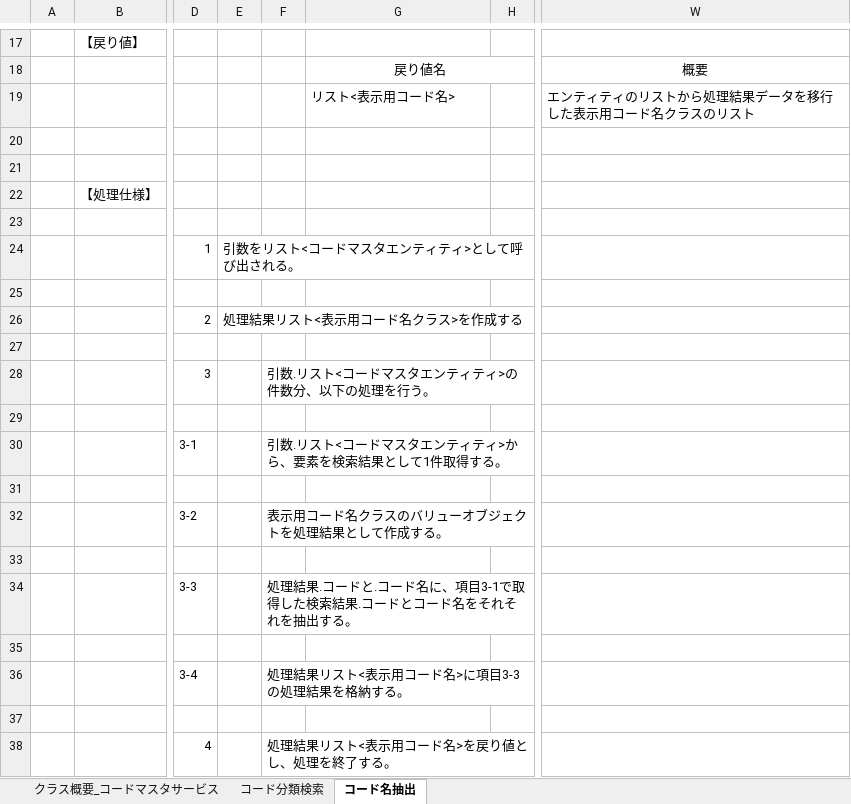
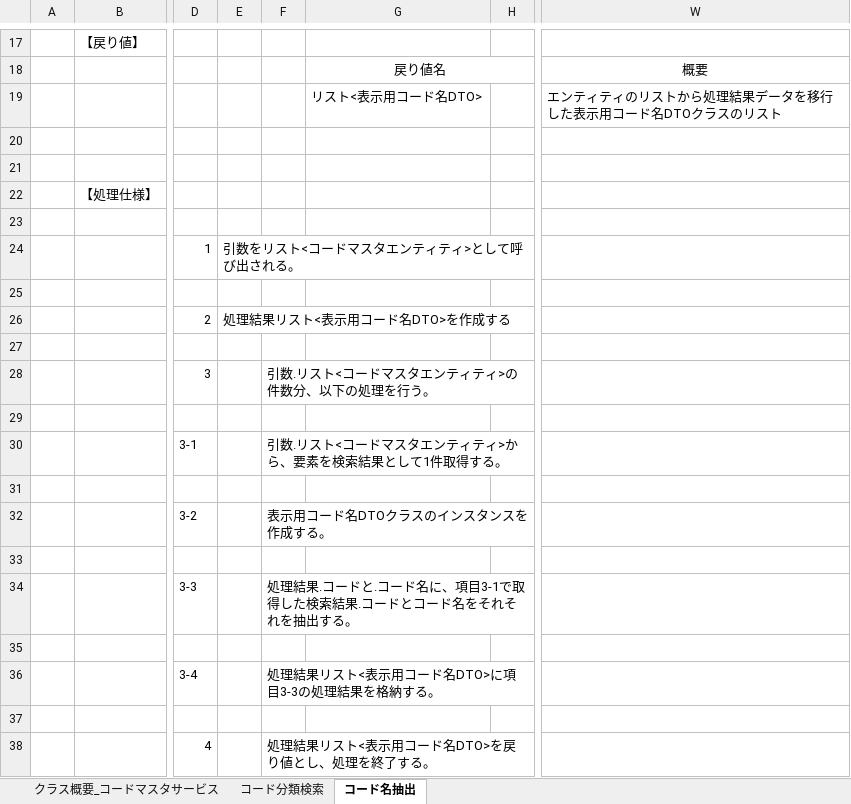
Before and after one commit to aug-ks/Internal-System-Development-2024, an Excel workbook: 交通費申請一覧機能/設計書/サービス設計書_コードマスタ.xlsx, sheet コード名抽出, drawn as a sheet; only a part is shown, gaps mark what is left out; values as stored, in another font and other column widths than the file's, no borders; the diff names each change by its address in the sheet, - before the commit and + after, or states it on an @@ line.

```diff
--- a/交通費申請一覧機能/設計書/サービス設計書_コードマスタ.xlsx (sheet コード名抽出)
+++ b/交通費申請一覧機能/設計書/サービス設計書_コードマスタ.xlsx (sheet コード名抽出)
-G19: リスト<表示用コード名>
+G19: リスト<表示用コード名DTO>
-W19: エンティティのリストから処理結果データを移行した表示用コード名クラスのリスト
+W19: エンティティのリストから処理結果データを移行した表示用コード名DTOクラスのリスト
-E26: 処理結果リスト<表示用コード名クラス>を作成する
+E26: 処理結果リスト<表示用コード名DTO>を作成する
-F32: 表示用コード名クラスのバリューオブジェクトを処理結果として作成する。
+F32: 表示用コード名DTOクラスのインスタンスを作成する。
-F36: 処理結果リスト<表示用コード名>に項目3-3の処理結果を格納する。
+F36: 処理結果リスト<表示用コード名DTO>に項目3-3の処理結果を格納する。
-F38: 処理結果リスト<表示用コード名>を戻り値とし、処理を終了する。
+F38: 処理結果リスト<表示用コード名DTO>を戻り値とし、処理を終了する。
```
Also changed, not shown: sheet コード分類検索, 交通費申請一覧機能/設計書/サービス基底設計書_サービス基底クラス.xlsx, 交通費申請一覧機能/設計書/サービス設計書_交通費申請一覧.xlsx, 5 other files.
